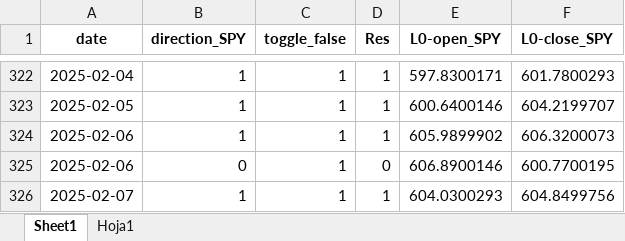
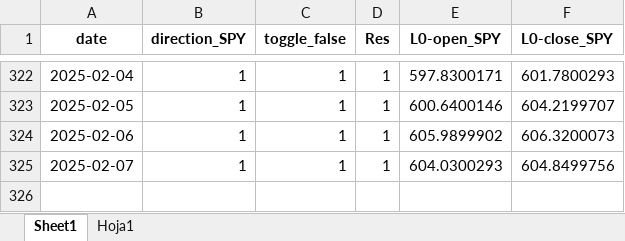
Before and after one commit to santiagogiraldo09/Arkad, an Excel workbook: Mateo_ventana200.xlsx, sheet Sheet1, drawn as a sheet; only a part is shown, gaps mark what is left out; values as stored, in another font and other column widths than the file's, no borders; the diff names each change by its address in the sheet, - before the commit and + after, or states it on an @@ line.

Commit message:
Update Mateo_ventana200.xlsx

```diff
--- a/Mateo_ventana200.xlsx (sheet Sheet1)
+++ b/Mateo_ventana200.xlsx (sheet Sheet1)
-row 325: 2025-02-06 | 0 | 1 | 0 | 606.8900146 | 600.7700195
```
